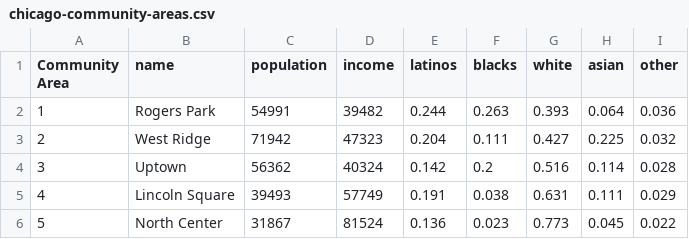
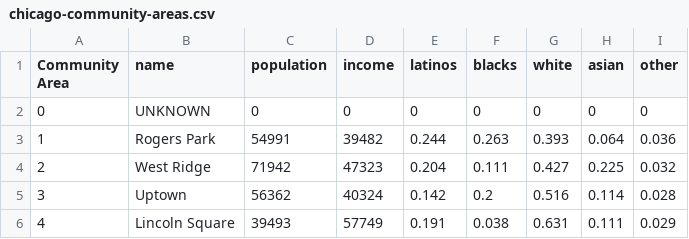
Before and after one commit to michaelclarkcuadrado/crimetrack, a CSV file: Database/Schema/chicago-community-areas.csv, drawn as a sheet; only a part is shown; the shorter side is filled out with more unchanged rows; the diff names each change by its address in the sheet, - before the commit and + after, or states it on an @@ line.

```diff
--- a/Database/Schema/chicago-community-areas.csv
+++ b/Database/Schema/chicago-community-areas.csv
+row 2: 0 | UNKNOWN | 0 | 0 | 0 | 0 | 0 | 0 | 0
```
Also changed, not shown: 1 other file.
